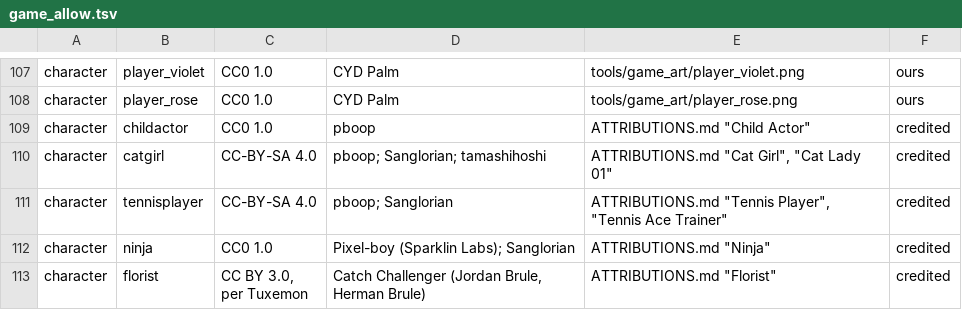
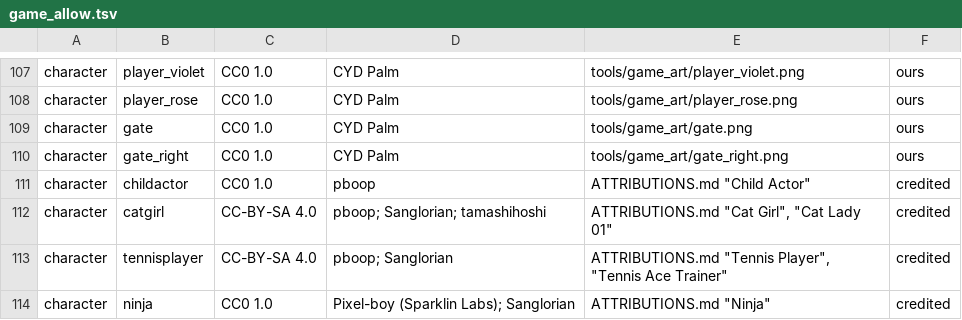
Before and after one commit to emu-commits/cyd-palm-bridge, a TSV file: tools/game_allow.tsv, drawn as a sheet; only a part is shown, gaps mark what is left out; the shorter side is filled out with more unchanged rows; the diff names each change by its address in the sheet, - before the commit and + after, or states it on an @@ line.

```diff
--- a/tools/game_allow.tsv
+++ b/tools/game_allow.tsv
+row 109: character | gate | CC0 1.0 | CYD Palm | tools/game_art/gate.png | ours
+row 110: character | gate_right | CC0 1.0 | CYD Palm | tools/game_art/gate_right.png | ours
```
Also changed, not shown: 9 other files.
